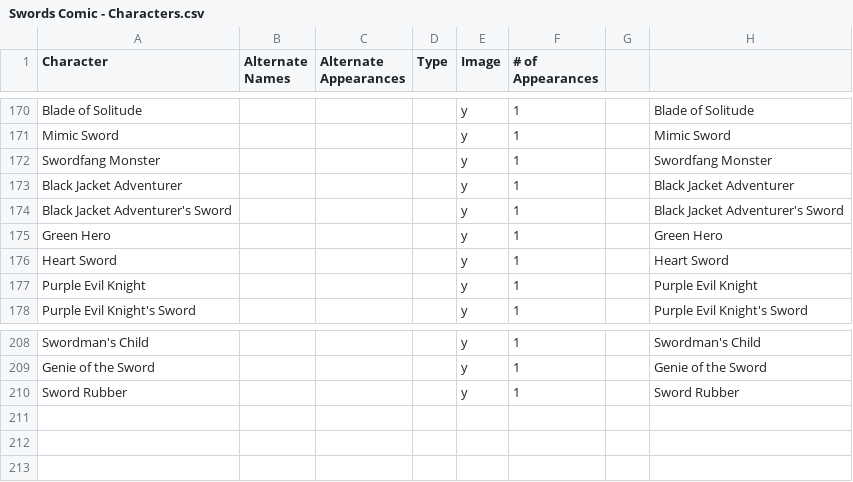
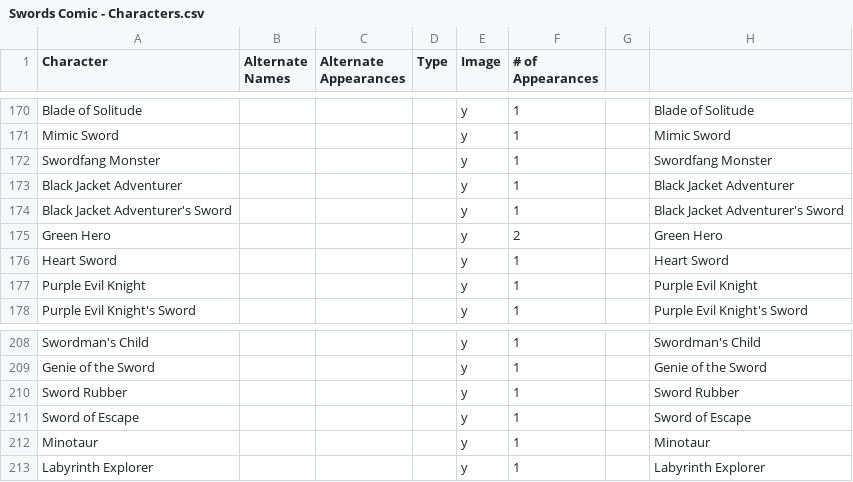
Before and after one commit to ExcaliburZero/swords-comic-characters-visualization, a CSV file: Swords Comic - Characters.csv, drawn as a sheet; only a part is shown, gaps mark what is left out.

Commit message:
Update data for comic 88

```diff
--- a/Swords Comic - Characters.csv
+++ b/Swords Comic - Characters.csv
@@ -174,3 +174,3 @@ Black Jacket Adventurer,,,,y,1,,Black Jacket Adventurer
 Black Jacket Adventurer's Sword,,,,y,1,,Black Jacket Adventurer's Sword
-Green Hero,,,,y,1,,Green Hero
+Green Hero,,,,y,2,,Green Hero
 Heart Sword,,,,y,1,,Heart Sword
@@ -210 +210,4 @@ Genie of the Sword,,,,y,1,,Genie of the Sword
 Sword Rubber,,,,y,1,,Sword Rubber
+Sword of Escape,,,,y,1,,Sword of Escape
+Minotaur,,,,y,1,,Minotaur
+Labyrinth Explorer,,,,y,1,,Labyrinth Explorer
```
Also changed, not shown: Swords Comic - Appearances.csv, Swords Comic - Comics.csv, 3 other files.
